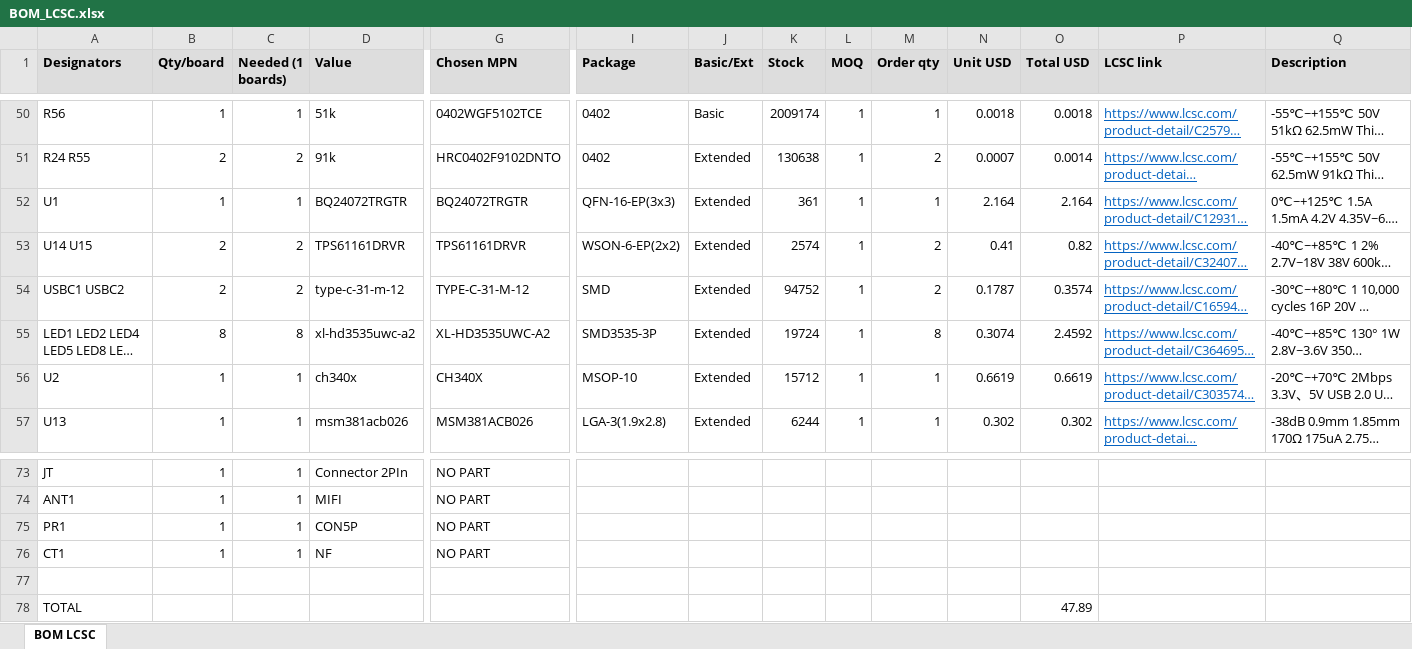
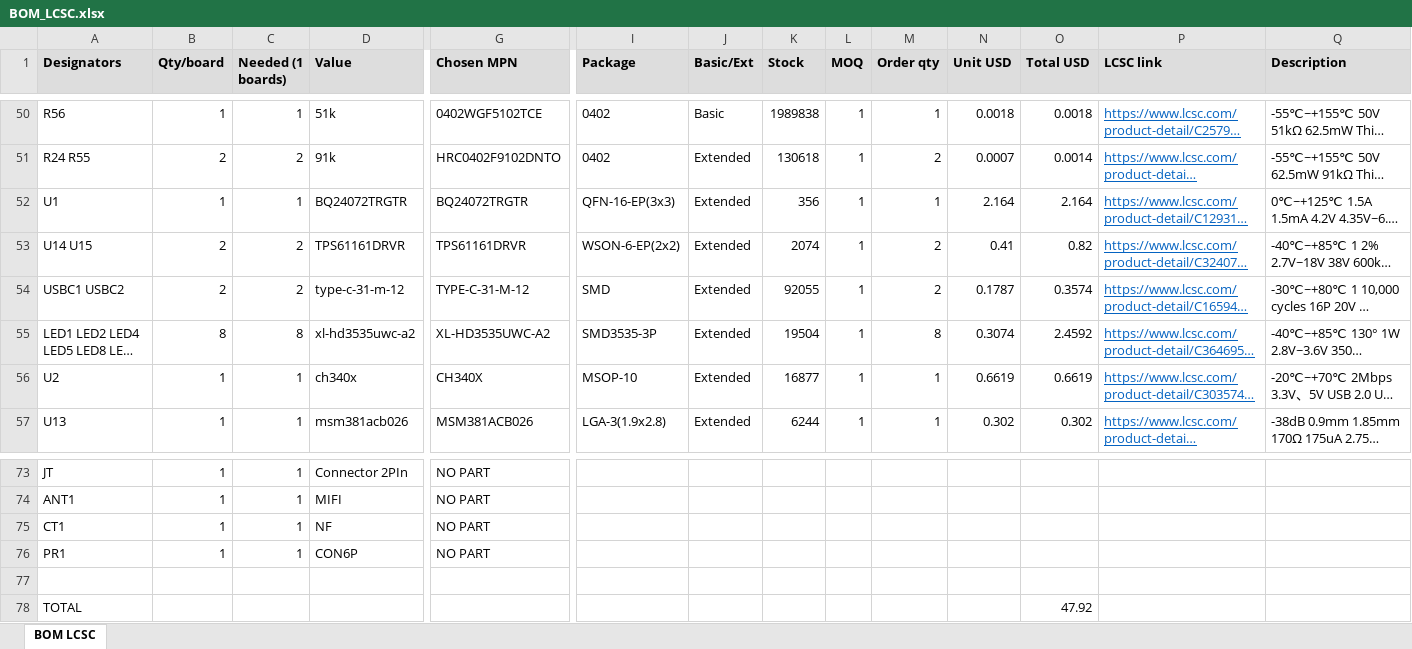
Before and after one commit to vkorehov/LEAKCAM, an Excel workbook: BOM_LCSC.xlsx, sheet BOM LCSC, drawn as a sheet; only a part is shown, gaps mark what is left out; long unchanged cells end in …; values as stored, in another font and other column widths than the file's, no borders; removed rows and columns are numbered as before the commit, all else as after; rows hold the shown columns only; the diff covers the shown part only; the diff names each change by its address in the sheet, - before the commit and + after, or states it on an @@ line.

```diff
--- a/BOM_LCSC.xlsx (sheet BOM LCSC)
+++ b/BOM_LCSC.xlsx (sheet BOM LCSC)
-K50 (Stock): 2009174
+K50 (Stock): 1989838
-K51 (Stock): 130638
+K51 (Stock): 130618
-K52 (Stock): 361
+K52 (Stock): 356
-K53 (Stock): 2574
+K53 (Stock): 2074
-K54 (Stock): 94752
+K54 (Stock): 92055
-K55 (Stock): 19724
+K55 (Stock): 19504
-K56 (Stock): 15712
+K56 (Stock): 16877
-row 75: PR1 | 1 | 1 | CON5P | NO PART
+row 76: PR1 | 1 | 1 | CON6P | NO PART
-O78 (Total USD): 47.89
+O78 (Total USD): 47.92
```
Also changed, not shown: 55 edited cells elsewhere in this sheet, 8 other files.
